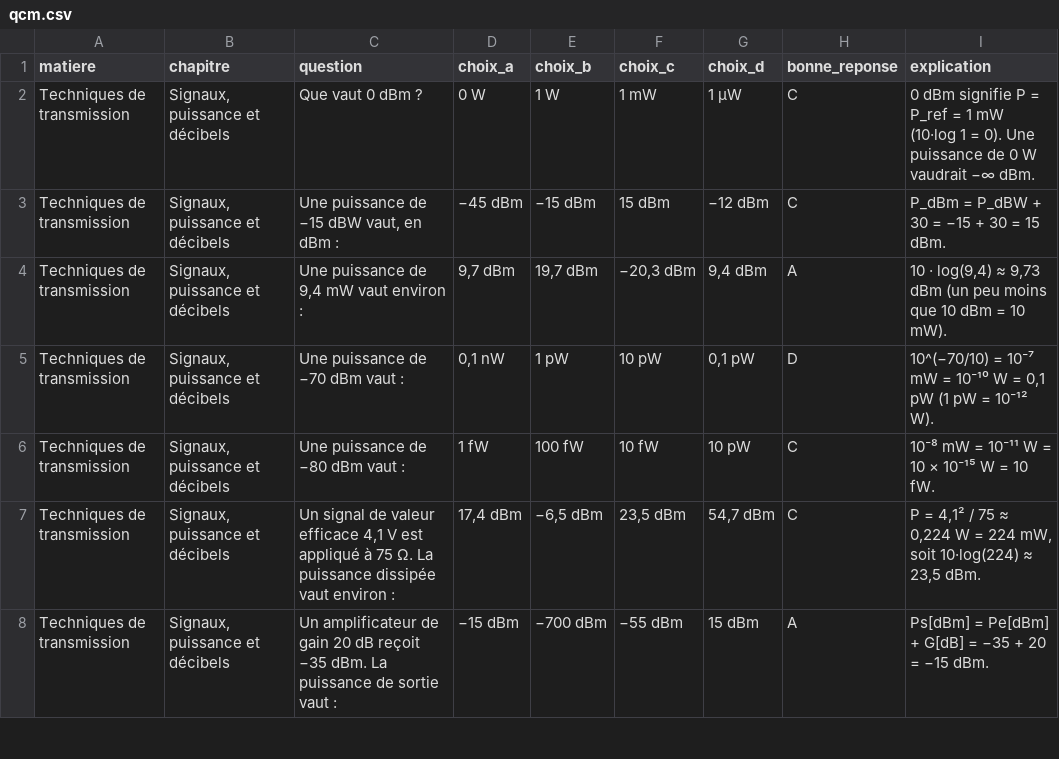
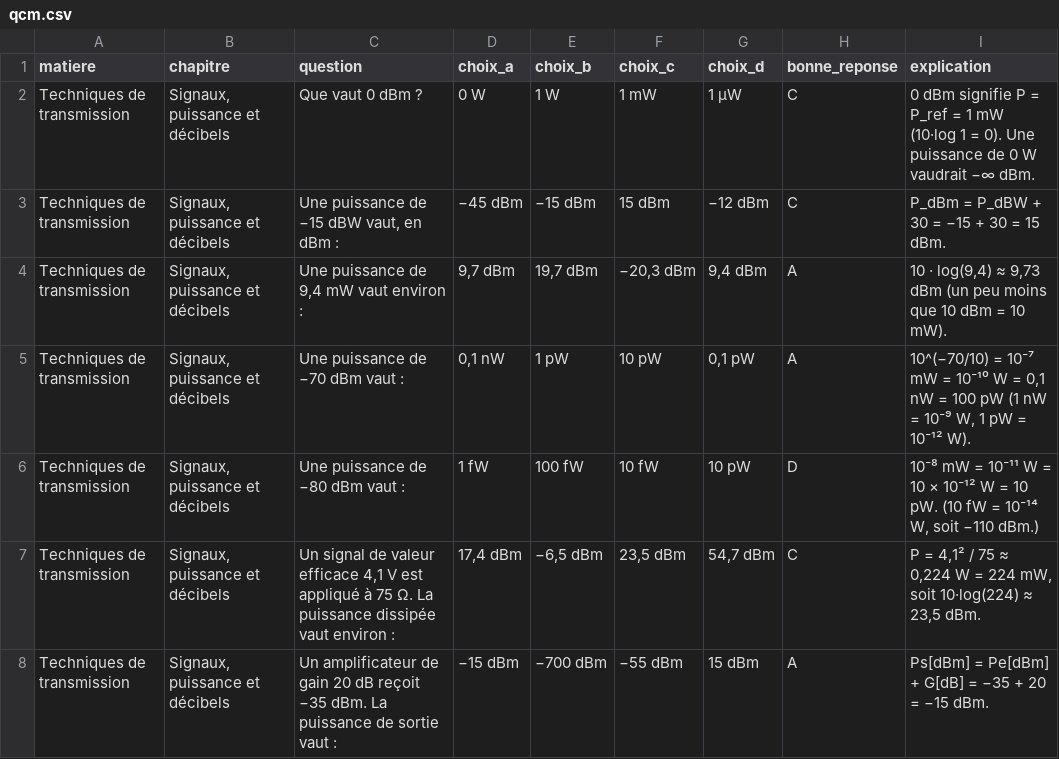
Before and after one commit to nathanfou/nathanfou-revision-promo, a CSV file: content/transmission/qcm.csv, drawn as a sheet; only a part is shown.

```diff
--- a/content/transmission/qcm.csv
+++ b/content/transmission/qcm.csv
@@ -4,4 +4,4 @@ Techniques de transmission,"Signaux, puissance et décibels","Une puissance de
 Techniques de transmission,"Signaux, puissance et décibels","Une puissance de 9,4 mW vaut environ :","9,7 dBm","19,7 dBm","−20,3 dBm","9,4 dBm",A,"10 · log(9,4) ≈ 9,73 dBm (un peu moins que 10 dBm = 10 mW)."
-Techniques de transmission,"Signaux, puissance et décibels",Une puissance de −70 dBm vaut :,"0,1 nW",1 pW,10 pW,"0,1 pW",D,"10^(−70/10) = 10⁻⁷ mW = 10⁻¹⁰ W = 0,1 pW (1 pW = 10⁻¹² W)."
-Techniques de transmission,"Signaux, puissance et décibels",Une puissance de −80 dBm vaut :,1 fW,100 fW,10 fW,10 pW,C,10⁻⁸ mW = 10⁻¹¹ W = 10 × 10⁻¹⁵ W = 10 fW.
+Techniques de transmission,"Signaux, puissance et décibels",Une puissance de −70 dBm vaut :,"0,1 nW",1 pW,10 pW,"0,1 pW",A,"10^(−70/10) = 10⁻⁷ mW = 10⁻¹⁰ W = 0,1 nW = 100 pW (1 nW = 10⁻⁹ W, 1 pW = 10⁻¹² W)."
+Techniques de transmission,"Signaux, puissance et décibels",Une puissance de −80 dBm vaut :,1 fW,100 fW,10 fW,10 pW,D,"10⁻⁸ mW = 10⁻¹¹ W = 10 × 10⁻¹² W = 10 pW. (10 fW = 10⁻¹⁴ W, soit −110 dBm.)"
 Techniques de transmission,"Signaux, puissance et décibels","Un signal de valeur efficace 4,1 V est appliqué à 75 Ω. La puissance dissipée vaut environ :","17,4 dBm","−6,5 dBm","23,5 dBm","54,7 dBm",C,"P = 4,1² / 75 ≈ 0,224 W = 224 mW, soit 10·log(224) ≈ 23,5 dBm."
```
Also changed, not shown: content/transmission/exercices.csv.
